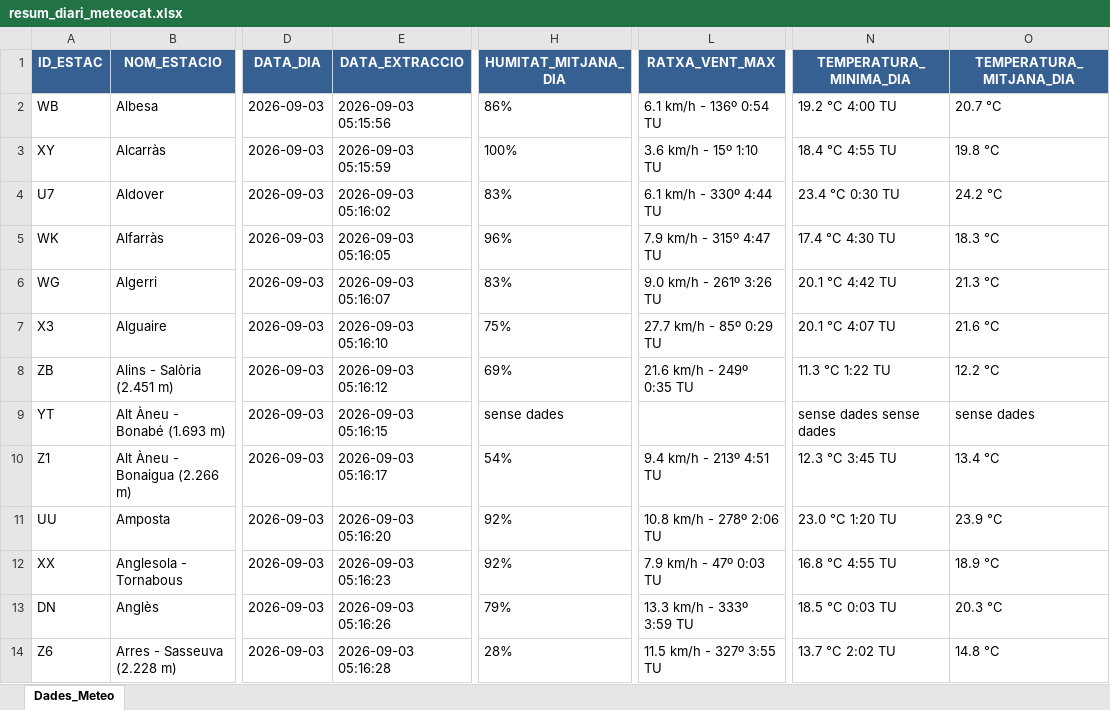
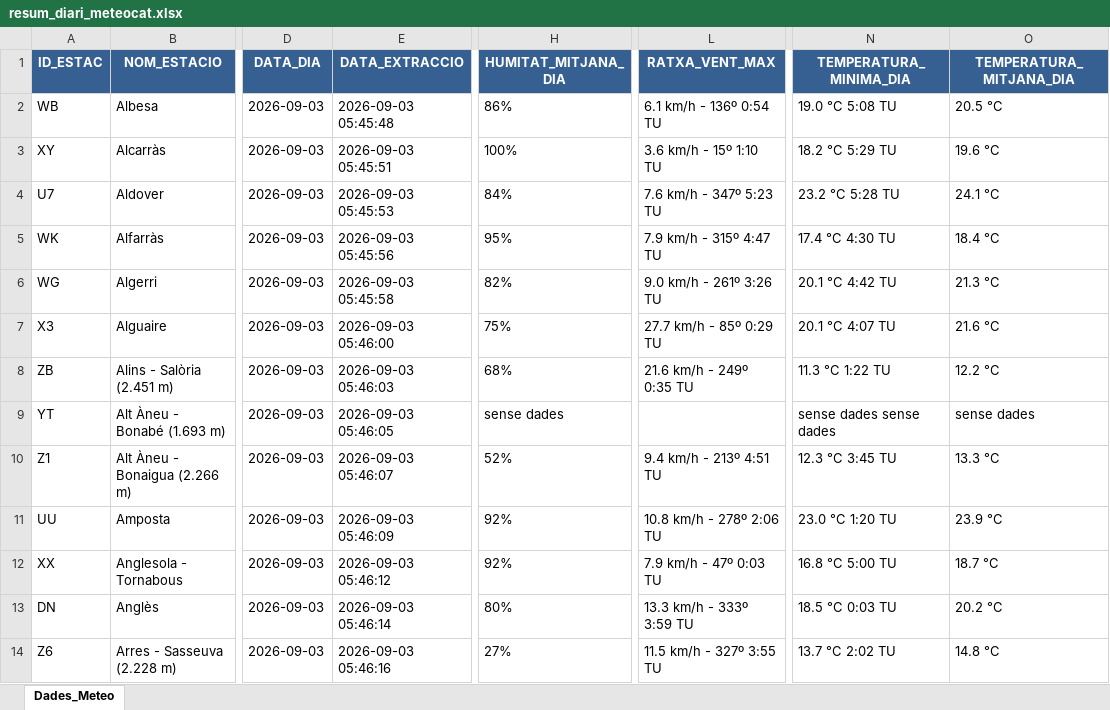
Before and after one commit to joandecorts/getdailydate, an Excel workbook: src/data/resum_diari_meteocat.xlsx, sheet Dades_Meteo, drawn as a sheet; only a part is shown, gaps mark what is left out; values as stored, in another font and other column widths than the file's, no borders; the diff covers the shown part only; the diff names each change by its address in the sheet, - before the commit and + after, or states it on an @@ line.

```diff
--- a/src/data/resum_diari_meteocat.xlsx (sheet Dades_Meteo)
+++ b/src/data/resum_diari_meteocat.xlsx (sheet Dades_Meteo)
-E2 (DATA_EXTRACCIO): 2026-09-03 05:15:56
+E2 (DATA_EXTRACCIO): 2026-09-03 05:45:48
-N2 (TEMPERATURA_MINIMA_DIA): 19.2 °C 4:00 TU
+N2 (TEMPERATURA_MINIMA_DIA): 19.0 °C 5:08 TU
-O2 (TEMPERATURA_MITJANA_DIA): 20.7 °C
+O2 (TEMPERATURA_MITJANA_DIA): 20.5 °C
-E3 (DATA_EXTRACCIO): 2026-09-03 05:15:59
+E3 (DATA_EXTRACCIO): 2026-09-03 05:45:51
-N3 (TEMPERATURA_MINIMA_DIA): 18.4 °C 4:55 TU
+N3 (TEMPERATURA_MINIMA_DIA): 18.2 °C 5:29 TU
-O3 (TEMPERATURA_MITJANA_DIA): 19.8 °C
+O3 (TEMPERATURA_MITJANA_DIA): 19.6 °C
-E4 (DATA_EXTRACCIO): 2026-09-03 05:16:02
+E4 (DATA_EXTRACCIO): 2026-09-03 05:45:53
-H4 (HUMITAT_MITJANA_DIA): 83%
+H4 (HUMITAT_MITJANA_DIA): 84%
-L4 (RATXA_VENT_MAX): 6.1 km/h - 330º 4:44 TU
+L4 (RATXA_VENT_MAX): 7.6 km/h - 347º 5:23 TU
-N4 (TEMPERATURA_MINIMA_DIA): 23.4 °C 0:30 TU
+N4 (TEMPERATURA_MINIMA_DIA): 23.2 °C 5:28 TU
-O4 (TEMPERATURA_MITJANA_DIA): 24.2 °C
+O4 (TEMPERATURA_MITJANA_DIA): 24.1 °C
-E5 (DATA_EXTRACCIO): 2026-09-03 05:16:05
+E5 (DATA_EXTRACCIO): 2026-09-03 05:45:56
-H5 (HUMITAT_MITJANA_DIA): 96%
+H5 (HUMITAT_MITJANA_DIA): 95%
-O5 (TEMPERATURA_MITJANA_DIA): 18.3 °C
+O5 (TEMPERATURA_MITJANA_DIA): 18.4 °C
-E6 (DATA_EXTRACCIO): 2026-09-03 05:16:07
+E6 (DATA_EXTRACCIO): 2026-09-03 05:45:58
-H6 (HUMITAT_MITJANA_DIA): 83%
+H6 (HUMITAT_MITJANA_DIA): 82%
-E7 (DATA_EXTRACCIO): 2026-09-03 05:16:10
+E7 (DATA_EXTRACCIO): 2026-09-03 05:46:00
-E8 (DATA_EXTRACCIO): 2026-09-03 05:16:12
+E8 (DATA_EXTRACCIO): 2026-09-03 05:46:03
-H8 (HUMITAT_MITJANA_DIA): 69%
+H8 (HUMITAT_MITJANA_DIA): 68%
-E9 (DATA_EXTRACCIO): 2026-09-03 05:16:15
+E9 (DATA_EXTRACCIO): 2026-09-03 05:46:05
-E10 (DATA_EXTRACCIO): 2026-09-03 05:16:17
+E10 (DATA_EXTRACCIO): 2026-09-03 05:46:07
-H10 (HUMITAT_MITJANA_DIA): 54%
+H10 (HUMITAT_MITJANA_DIA): 52%
-O10 (TEMPERATURA_MITJANA_DIA): 13.4 °C
+O10 (TEMPERATURA_MITJANA_DIA): 13.3 °C
-E11 (DATA_EXTRACCIO): 2026-09-03 05:16:20
+E11 (DATA_EXTRACCIO): 2026-09-03 05:46:09
-E12 (DATA_EXTRACCIO): 2026-09-03 05:16:23
+E12 (DATA_EXTRACCIO): 2026-09-03 05:46:12
-N12 (TEMPERATURA_MINIMA_DIA): 16.8 °C 4:55 TU
+N12 (TEMPERATURA_MINIMA_DIA): 16.8 °C 5:00 TU
-O12 (TEMPERATURA_MITJANA_DIA): 18.9 °C
+O12 (TEMPERATURA_MITJANA_DIA): 18.7 °C
-E13 (DATA_EXTRACCIO): 2026-09-03 05:16:26
+E13 (DATA_EXTRACCIO): 2026-09-03 05:46:14
-H13 (HUMITAT_MITJANA_DIA): 79%
+H13 (HUMITAT_MITJANA_DIA): 80%
-O13 (TEMPERATURA_MITJANA_DIA): 20.3 °C
+O13 (TEMPERATURA_MITJANA_DIA): 20.2 °C
-E14 (DATA_EXTRACCIO): 2026-09-03 05:16:28
+E14 (DATA_EXTRACCIO): 2026-09-03 05:46:16
-H14 (HUMITAT_MITJANA_DIA): 28%
+H14 (HUMITAT_MITJANA_DIA): 27%
```
Also changed, not shown: 504 edited cells elsewhere in this sheet, 3 other files.
